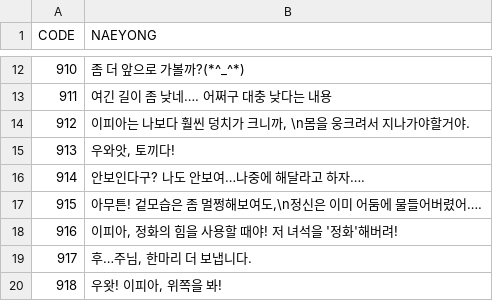
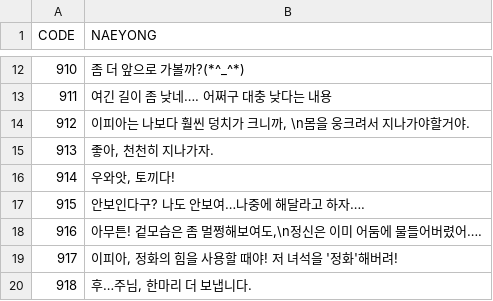
Before and after one commit to Isolesty22/CK_Proto_MK1, a CSV file: Assets/Resources/DataFiles/Talk/Data_Talk_Stage_00.csv, drawn as a sheet; only a part is shown, gaps mark what is left out; the shorter side is filled out with more unchanged rows; addresses are those after the commit; the diff names each change by its address in the sheet, - before the commit and + after, or states it on an @@ line.

Commit message:
튜토리얼 대사 한줄 추가

```diff
--- a/Assets/Resources/DataFiles/Talk/Data_Talk_Stage_00.csv
+++ b/Assets/Resources/DataFiles/Talk/Data_Talk_Stage_00.csv
+row 15: 913 | 좋아, 천천히 지나가자.
@@ column A (CODE) renumbered from row 16 down @@
```
